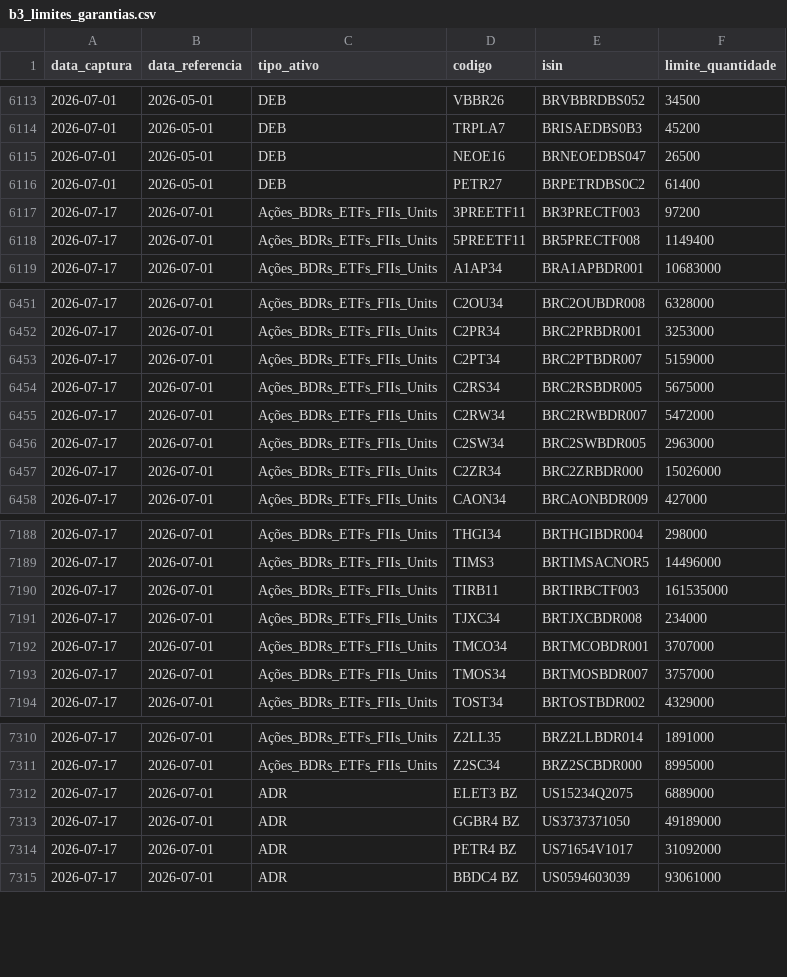
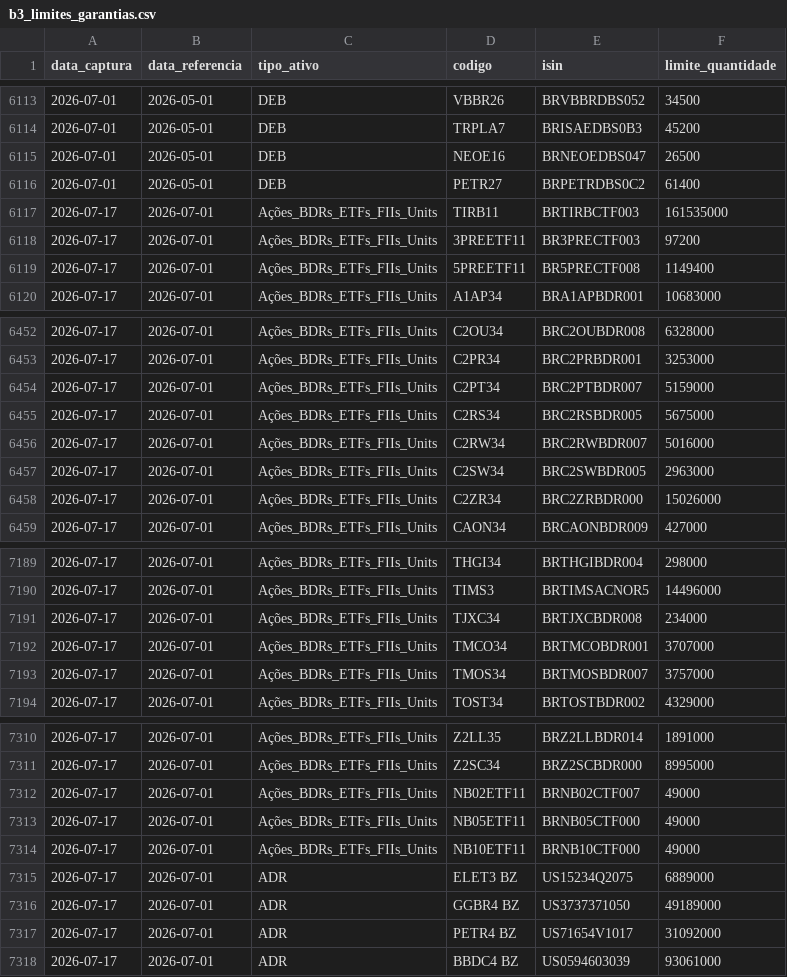
Before and after one commit to PulseDataLabs/PulseFlat, a CSV file: data/b3_limites_garantias.csv, drawn as a sheet; only a part is shown, gaps mark what is left out.

```diff
--- a/data/b3_limites_garantias.csv
+++ b/data/b3_limites_garantias.csv
@@ -6116,2 +6116,3 @@ data_captura,data_referencia,tipo_ativo,codigo,isin,limite_quantidade
 2026-07-01,2026-05-01,DEB,PETR27,BRPETRDBS0C2,61400
+2026-07-17,2026-07-01,Ações_BDRs_ETFs_FIIs_Units,TIRB11,BRTIRBCTF003,161535000
 2026-07-17,2026-07-01,Ações_BDRs_ETFs_FIIs_Units,3PREETF11,BR3PRECTF003,97200
@@ -6454,3 +6455,3 @@ data_captura,data_referencia,tipo_ativo,codigo,isin,limite_quantidade
 2026-07-17,2026-07-01,Ações_BDRs_ETFs_FIIs_Units,C2RS34,BRC2RSBDR005,5675000
-2026-07-17,2026-07-01,Ações_BDRs_ETFs_FIIs_Units,C2RW34,BRC2RWBDR007,5472000
+2026-07-17,2026-07-01,Ações_BDRs_ETFs_FIIs_Units,C2RW34,BRC2RWBDR007,5016000
 2026-07-17,2026-07-01,Ações_BDRs_ETFs_FIIs_Units,C2SW34,BRC2SWBDR005,2963000
@@ -7189,3 +7190,2 @@ data_captura,data_referencia,tipo_ativo,codigo,isin,limite_quantidade
 2026-07-17,2026-07-01,Ações_BDRs_ETFs_FIIs_Units,TIMS3,BRTIMSACNOR5,14496000
-2026-07-17,2026-07-01,Ações_BDRs_ETFs_FIIs_Units,TIRB11,BRTIRBCTF003,161535000
 2026-07-17,2026-07-01,Ações_BDRs_ETFs_FIIs_Units,TJXC34,BRTJXCBDR008,234000
@@ -7311,2 +7311,5 @@ data_captura,data_referencia,tipo_ativo,codigo,isin,limite_quantidade
 2026-07-17,2026-07-01,Ações_BDRs_ETFs_FIIs_Units,Z2SC34,BRZ2SCBDR000,8995000
+2026-07-17,2026-07-01,Ações_BDRs_ETFs_FIIs_Units,NB02ETF11,BRNB02CTF007,49000
+2026-07-17,2026-07-01,Ações_BDRs_ETFs_FIIs_Units,NB05ETF11,BRNB05CTF000,49000
+2026-07-17,2026-07-01,Ações_BDRs_ETFs_FIIs_Units,NB10ETF11,BRNB10CTF000,49000
 2026-07-17,2026-07-01,ADR,ELET3 BZ,US15234Q2075,6889000
```
Also changed, not shown: data/bcb_ptax.csv, data/bcb_sgs.csv, 17 other files.
